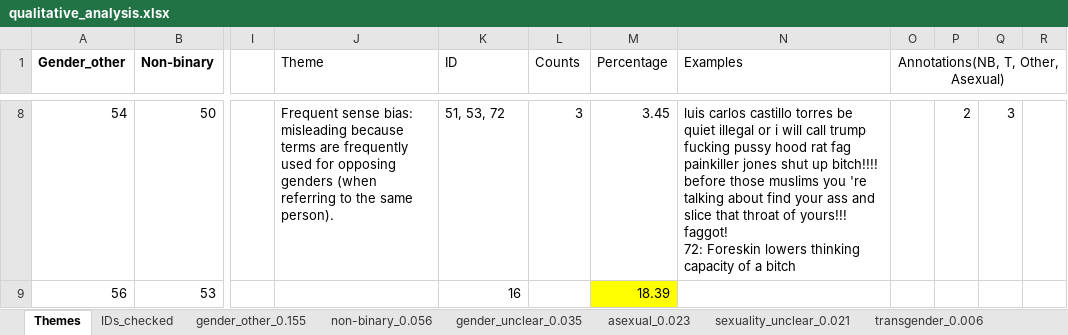
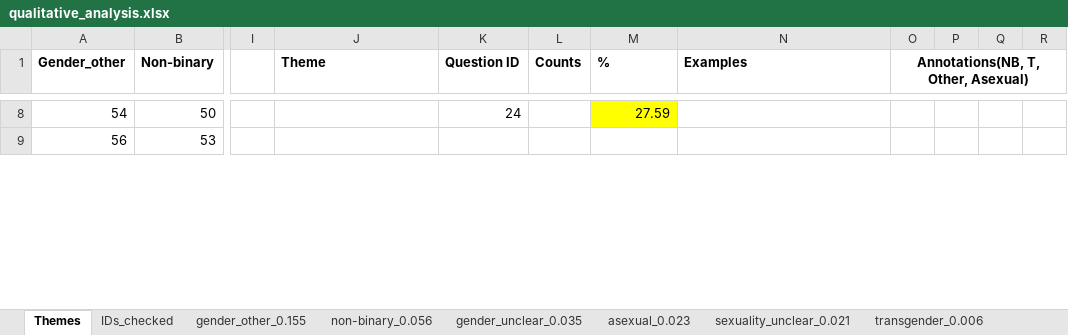
Before and after one commit to preyero/hateRep, an Excel workbook: results/4_qualitative/qualitative_analysis.xlsx, sheet Themes, drawn as a sheet; only a part is shown, gaps mark what is left out; values as stored, in another font and other column widths than the file's, no borders; ↵ is a line break in a cell; the diff covers the shown part only; the diff names each change by its address in the sheet, - before the commit and + after, or states it on an @@ line.

```diff
--- a/results/4_qualitative/qualitative_analysis.xlsx (sheet Themes)
+++ b/results/4_qualitative/qualitative_analysis.xlsx (sheet Themes)
-J1:O1 bold: off
+J1:O1 bold: on
-K1: ID
+K1: Question ID
-M1: Percentage
+M1: %
-J8 (Theme): Frequent sense bias: misleading because terms are frequently used for opposing genders (when referring to the same person).
+J8 (Theme): (empty)
-K8 (Question ID): 51, 53, 72
+K8 (Question ID): 24
-L8 (Counts): 3
+L8 (Counts): (empty)
-M8 (%): 3.45
+M8 (%): 27.59
-M8 fill: none
+M8 fill: #FFFF00
-N8 (Examples): luis carlos castillo torres be quiet illegal or i will call trump fucking pussy hood rat fag ↵ painkiller jones shut up bitch!!!! before those muslims you 're talking about find your ass and slice that throat of yours!!! faggot! ↵ 72: Foreskin lowers thinking capacity of a bitch
+N8 (Examples): (empty)
-P8: 2
+P8: (empty)
-Q8: 3
+Q8: (empty)
-K9 (Question ID): 16
+K9 (Question ID): (empty)
-M9 (%): 18.39
+M9 (%): (empty)
-M9 fill: #FFFF00
+M9 fill: none
```
Also changed, not shown: 99 edited cells and cell formats elsewhere in this sheet, formulas that keep their value.
